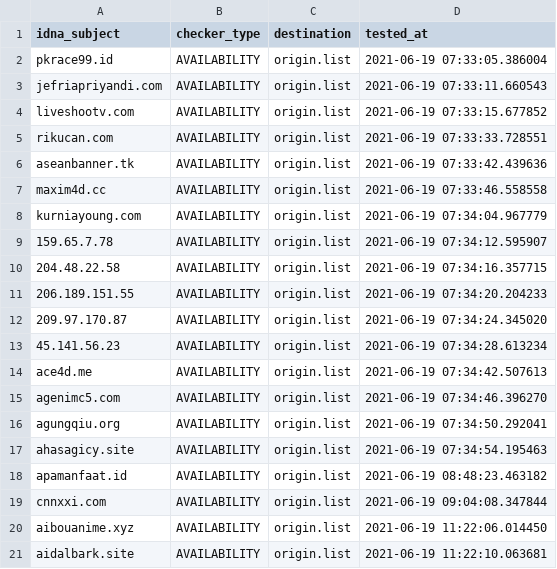
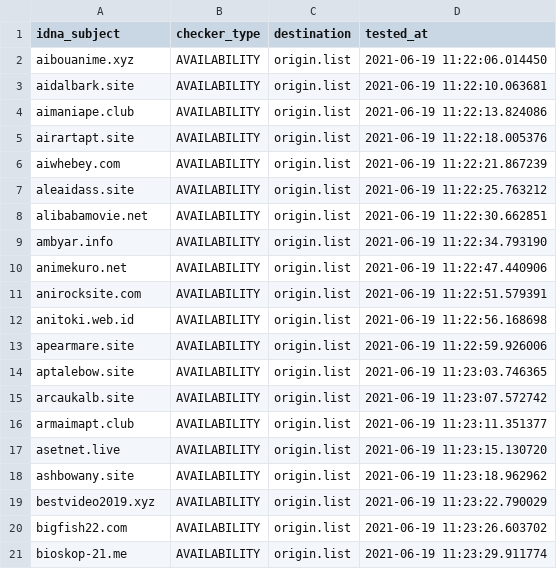
Before and after one commit to dead-hosts/AdBlockID_git_realodix, a CSV file: .pyfunceble/inactive.csv, drawn as a sheet; only a part is shown; the shorter side is filled out with more unchanged rows; the diff covers the shown part only.

```diff
--- a/.pyfunceble/inactive.csv
+++ b/.pyfunceble/inactive.csv
@@ -1,20 +1,2 @@
 idna_subject,checker_type,destination,tested_at
-pkrace99.id,AVAILABILITY,origin.list,2021-06-19 07:33:05.386004
-jefriapriyandi.com,AVAILABILITY,origin.list,2021-06-19 07:33:11.660543
-liveshootv.com,AVAILABILITY,origin.list,2021-06-19 07:33:15.677852
-rikucan.com,AVAILABILITY,origin.list,2021-06-19 07:33:33.728551
-aseanbanner.tk,AVAILABILITY,origin.list,2021-06-19 07:33:42.439636
-maxim4d.cc,AVAILABILITY,origin.list,2021-06-19 07:33:46.558558
-kurniayoung.com,AVAILABILITY,origin.list,2021-06-19 07:34:04.967779
-159.65.7.78,AVAILABILITY,origin.list,2021-06-19 07:34:12.595907
-204.48.22.58,AVAILABILITY,origin.list,2021-06-19 07:34:16.357715
-206.189.151.55,AVAILABILITY,origin.list,2021-06-19 07:34:20.204233
-209.97.170.87,AVAILABILITY,origin.list,2021-06-19 07:34:24.345020
-45.141.56.23,AVAILABILITY,origin.list,2021-06-19 07:34:28.613234
-ace4d.me,AVAILABILITY,origin.list,2021-06-19 07:34:42.507613
-agenimc5.com,AVAILABILITY,origin.list,2021-06-19 07:34:46.396270
-agungqiu.org,AVAILABILITY,origin.list,2021-06-19 07:34:50.292041
-ahasagicy.site,AVAILABILITY,origin.list,2021-06-19 07:34:54.195463
-apamanfaat.id,AVAILABILITY,origin.list,2021-06-19 08:48:23.463182
-cnnxxi.com,AVAILABILITY,origin.list,2021-06-19 09:04:08.347844
 aibouanime.xyz,AVAILABILITY,origin.list,2021-06-19 11:22:06.014450
```
Also changed, not shown: 17 added rows elsewhere in this file, 10 other files.
